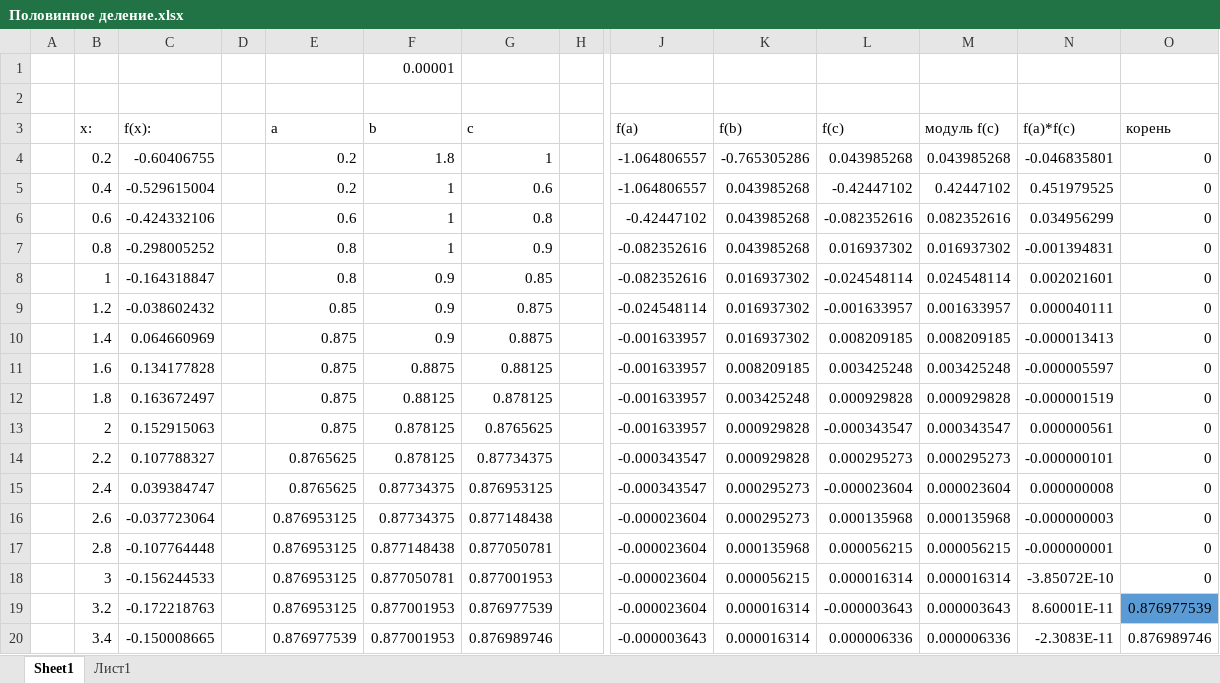
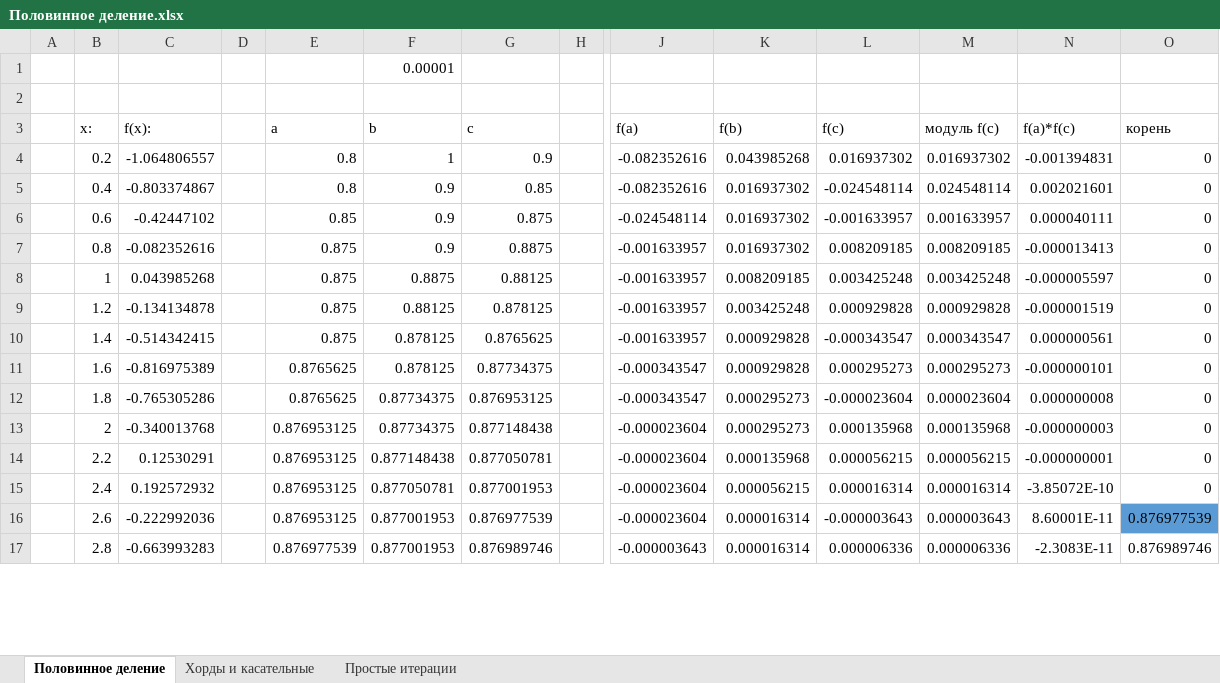
Before and after one commit to OranGeNaL/labs, an Excel workbook: 4_semestr/VichMath/Lab1/Половинное деление.xlsx, sheet Половинное деление, drawn as a sheet; only a part is shown, gaps mark what is left out; values as stored, in another font and other column widths than the file's, no borders; charts and pictures not drawn; removed rows and columns are numbered as before the commit, all else as after; rows hold the shown columns only; the diff covers the shown part only; the diff names each change by its address in the sheet, - before the commit and + after, or states it on an @@ line.

```diff
--- a/4_semestr/VichMath/Lab1/Половинное деление.xlsx (sheet Половинное деление)
+++ b/4_semestr/VichMath/Lab1/Половинное деление.xlsx (sheet Половинное деление)
-sheet tab: Sheet1
+sheet tab: Половинное деление
-sheet tab: Лист1
+sheet tab: Хорды и касательные
+sheet tab: Простые итерации
-row 4:  | 0.2 | -0.60406755 |  | 0.2 | 1.8 | 1 |  | -1.064806557 | -0.765305286 | 0.043985268 | 0.043985268 | -0.046835801 | 0
-row 5:  | 0.4 | -0.529615004 |  | 0.2 | 1 | 0.6 |  | -1.064806557 | 0.043985268 | -0.42447102 | 0.42447102 | 0.451979525 | 0
-row 6:  | 0.6 | -0.424332106 |  | 0.6 | 1 | 0.8 |  | -0.42447102 | 0.043985268 | -0.082352616 | 0.082352616 | 0.034956299 | 0
-B4 (x:): 0.8
+B4 (x:): 0.2
-C4 (f(x):): -0.298005252
+C4 (f(x):): -1.064806557
-B5 (x:): 1
+B5 (x:): 0.4
-C5 (f(x):): -0.164318847
+C5 (f(x):): -0.803374867
-B6 (x:): 1.2
+B6 (x:): 0.6
-C6 (f(x):): -0.038602432
+C6 (f(x):): -0.42447102
-B7 (x:): 1.4
+B7 (x:): 0.8
-C7 (f(x):): 0.064660969
+C7 (f(x):): -0.082352616
-B8 (x:): 1.6
+B8 (x:): 1
-C8 (f(x):): 0.134177828
+C8 (f(x):): 0.043985268
-B9 (x:): 1.8
+B9 (x:): 1.2
-C9 (f(x):): 0.163672497
+C9 (f(x):): -0.134134878
-B10 (x:): 2
+B10 (x:): 1.4
-C10 (f(x):): 0.152915063
+C10 (f(x):): -0.514342415
-B11 (x:): 2.2
+B11 (x:): 1.6
-C11 (f(x):): 0.107788327
+C11 (f(x):): -0.816975389
-B12 (x:): 2.4
+B12 (x:): 1.8
-C12 (f(x):): 0.039384747
+C12 (f(x):): -0.765305286
-B13 (x:): 2.6
+B13 (x:): 2
-C13 (f(x):): -0.037723064
+C13 (f(x):): -0.340013768
-B14 (x:): 2.8
+B14 (x:): 2.2
-C14 (f(x):): -0.107764448
+C14 (f(x):): 0.12530291
-B15 (x:): 3
+B15 (x:): 2.4
-C15 (f(x):): -0.156244533
+C15 (f(x):): 0.192572932
-B16 (x:): 3.2
+B16 (x:): 2.6
-C16 (f(x):): -0.172218763
+C16 (f(x):): -0.222992036
-B17 (x:): 3.4
+B17 (x:): 2.8
-C17 (f(x):): -0.150008665
+C17 (f(x):): -0.663993283
```
Also changed, not shown: 3 added rows and 48 edited cells elsewhere in this sheet, sheet Хорды и касательные, formulas that keep their value, charts or pictures, 10 other files.
